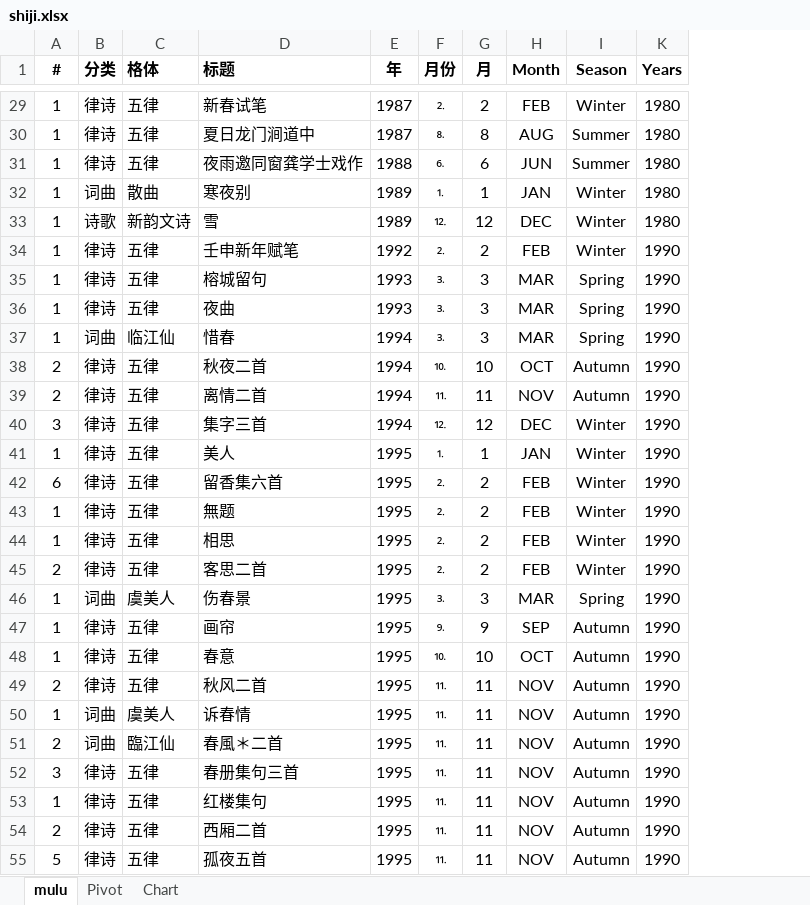
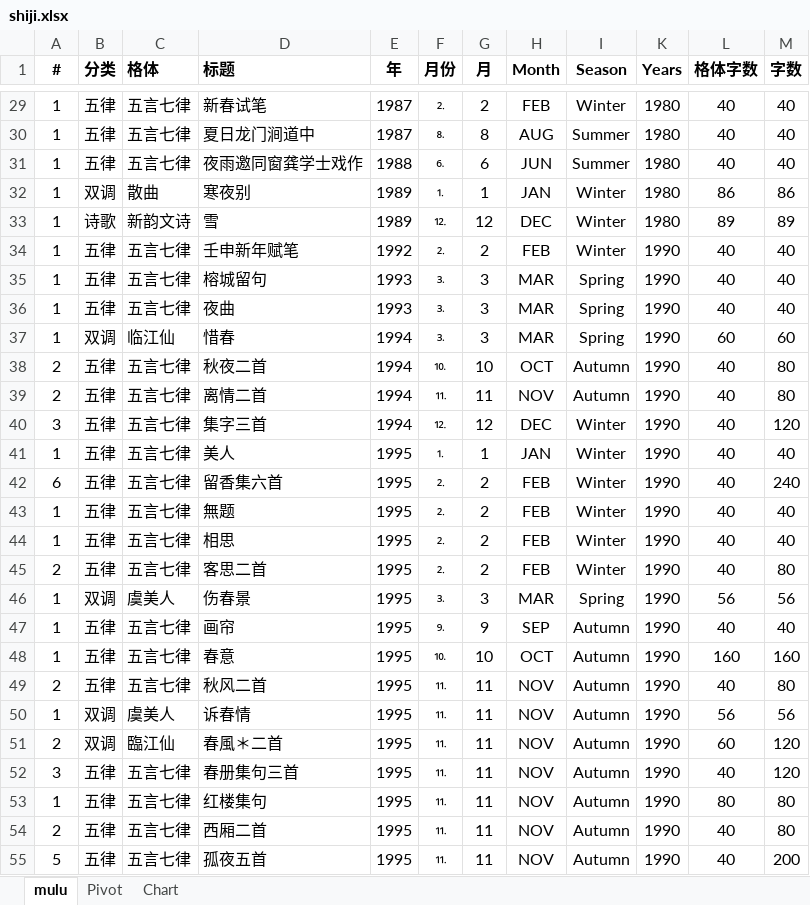
Before and after one commit to dockerian/poetry, an Excel workbook: blog/data/shiji.xlsx, sheet mulu, drawn as a sheet; only a part is shown, gaps mark what is left out; values as stored, in another font and other column widths than the file's, no borders; table styles not drawn; the diff covers the shown part only; the diff names each change by its address in the sheet, - before the commit and + after, or states it on an @@ line.

```diff
--- a/blog/data/shiji.xlsx (sheet mulu)
+++ b/blog/data/shiji.xlsx (sheet mulu)
+column L (格体字数), rows 29-55: 40 | 40 | 40 | 86 | 89 | 40 | 40 | 40 | 60 | 40 | 40 | 40 | 40 | 40 | 40 | 40 | 40 | 56 | 40 | 160 | 40 | 56 | 60 | 40 | 80 | 40 | 40
+column M (字数), rows 29-55: 40 | 40 | 40 | 86 | 89 | 40 | 40 | 40 | 60 | 80 | 80 | 120 | 40 | 240 | 40 | 40 | 80 | 56 | 40 | 160 | 80 | 56 | 120 | 120 | 80 | 80 | 200
-B29:B31 (分类): 律诗
+B29:B31 (分类): 五律
-C29:C31 (格体): 五律
+C29:C31 (格体): 五言七律
-B32 (分类): 词曲
+B32 (分类): 双调
-B34:B36 (分类): 律诗
+B34:B36 (分类): 五律
-C34:C36 (格体): 五律
+C34:C36 (格体): 五言七律
-B37 (分类): 词曲
+B37 (分类): 双调
-B38:B45 (分类): 律诗
+B38:B45 (分类): 五律
-C38:C45 (格体): 五律
+C38:C45 (格体): 五言七律
-B46 (分类): 词曲
+B46 (分类): 双调
-B47:B49 (分类): 律诗
+B47:B49 (分类): 五律
-C47:C49 (格体): 五律
+C47:C49 (格体): 五言七律
-B50:B51 (分类): 词曲
+B50:B51 (分类): 双调
-B52:B55 (分类): 律诗
+B52:B55 (分类): 五律
-C52:C55 (格体): 五律
+C52:C55 (格体): 五言七律
```
Also changed, not shown: 1 added row and 227 edited cells elsewhere in this sheet, sheet Pivot, formulas that keep their value, charts or pictures, 30 other files.
